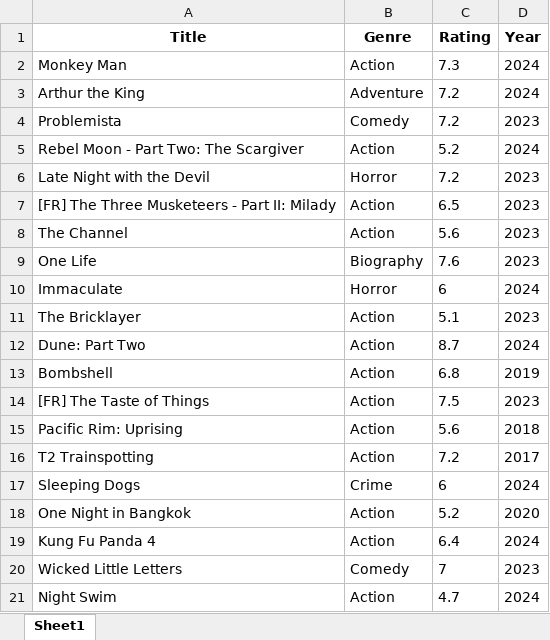
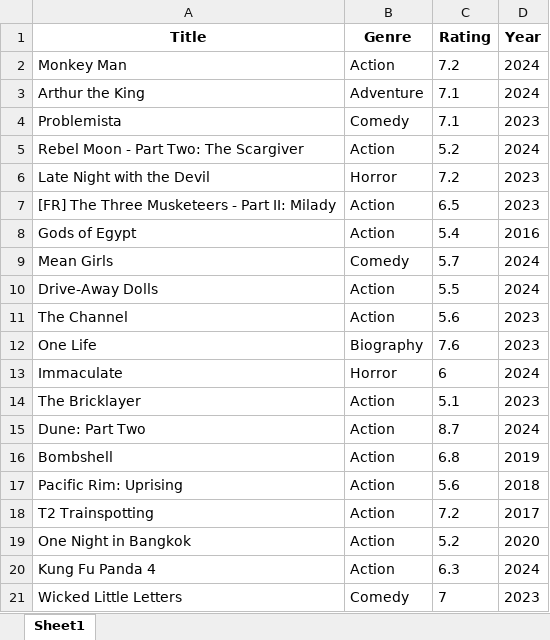
Before and after one commit to TheODDYSEY/Rapid-Reel, an Excel workbook: output.xlsx, sheet Sheet1, drawn as a sheet; values as stored, in another font and other column widths than the file's, no borders; removed rows and columns are numbered as before the commit, all else as after; the diff names each change by its address in the sheet, - before the commit and + after, or states it on an @@ line.

```diff
--- a/output.xlsx (sheet Sheet1)
+++ b/output.xlsx (sheet Sheet1)
-C2 (Rating): 7.3
+C2 (Rating): 7.2
-C3:C4 (Rating): 7.2
+C3:C4 (Rating): 7.1
+row 8: Gods of Egypt | Action | 5.4 | 2016
+row 9: Mean Girls | Comedy | 5.7 | 2024
+row 10: Drive-Away Dolls | Action | 5.5 | 2024
-row 14: [FR] The Taste of Things | Action | 7.5 | 2023
-row 17: Sleeping Dogs | Crime | 6 | 2024
-C20 (Rating): 6.4
+C20 (Rating): 6.3
-row 21: Night Swim | Action | 4.7 | 2024
```
Also changed, not shown: 3 other files.
